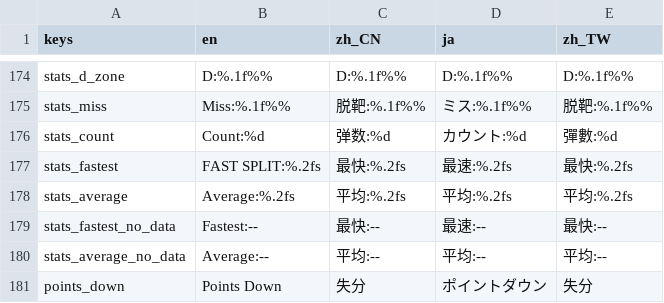
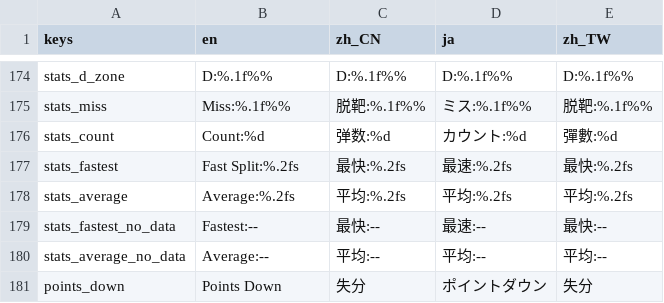
Before and after one commit to 1733208392/flextrikeIOS, a CSV file: FlexTargetGodot/translations/translations.csv, drawn as a sheet; only a part is shown, gaps mark what is left out.

```diff
--- a/FlexTargetGodot/translations/translations.csv
+++ b/FlexTargetGodot/translations/translations.csv
@@ -670,3 +670,3 @@ stats_miss,"Miss:%.1f%%","脱靶:%.1f%%","ミス:%.1f%%","脱靶:%.1f%%"
 stats_count,"Count:%d","弹数:%d","カウント:%d","彈數:%d"
-stats_fastest,"FAST SPLIT:%.2fs","最快:%.2fs","最速:%.2fs","最快:%.2fs"
+stats_fastest,"Fast Split:%.2fs","最快:%.2fs","最速:%.2fs","最快:%.2fs"
 stats_average,"Average:%.2fs","平均:%.2fs","平均:%.2fs","平均:%.2fs"
```
Also changed, not shown: 5 other files.
